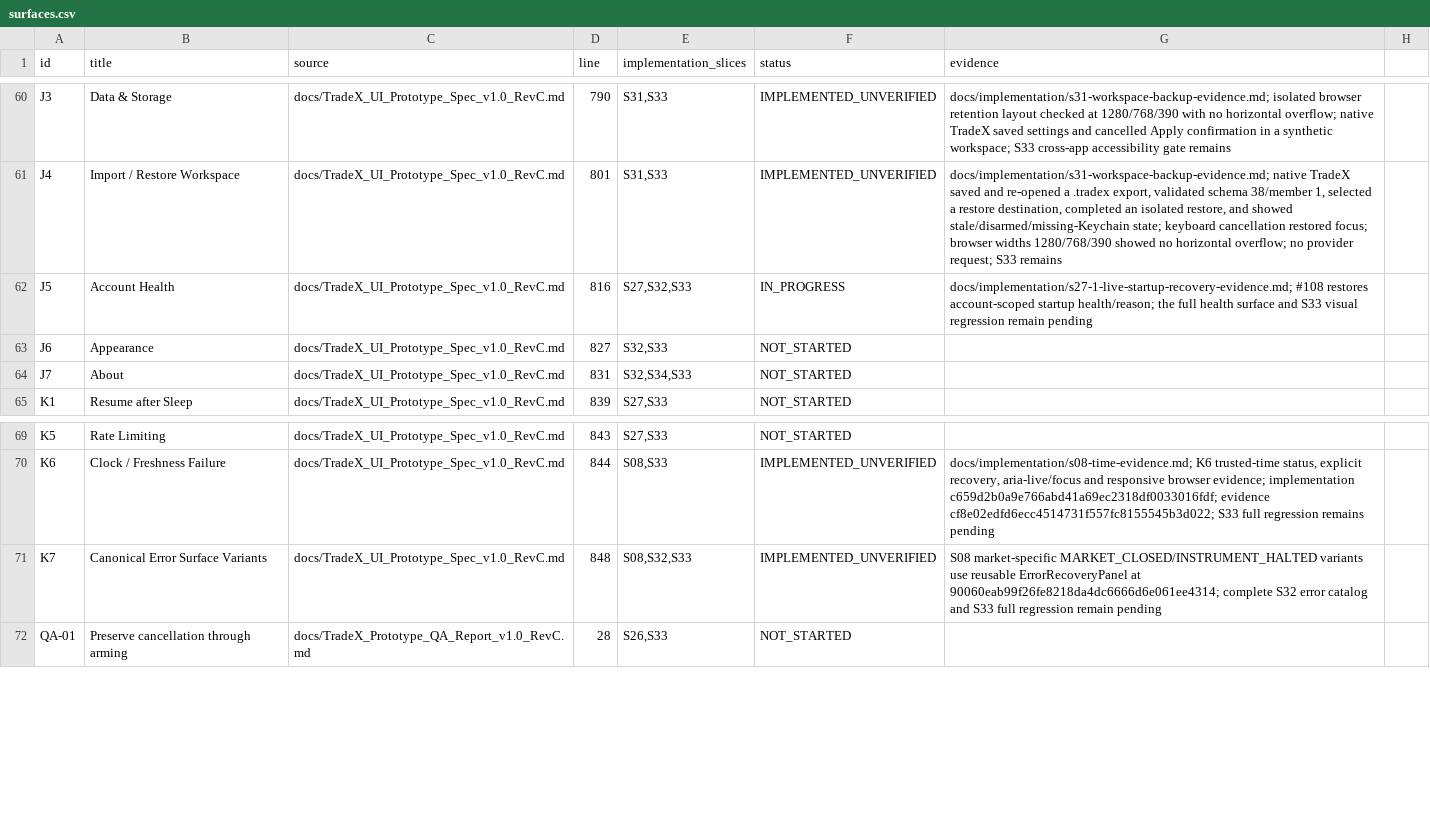
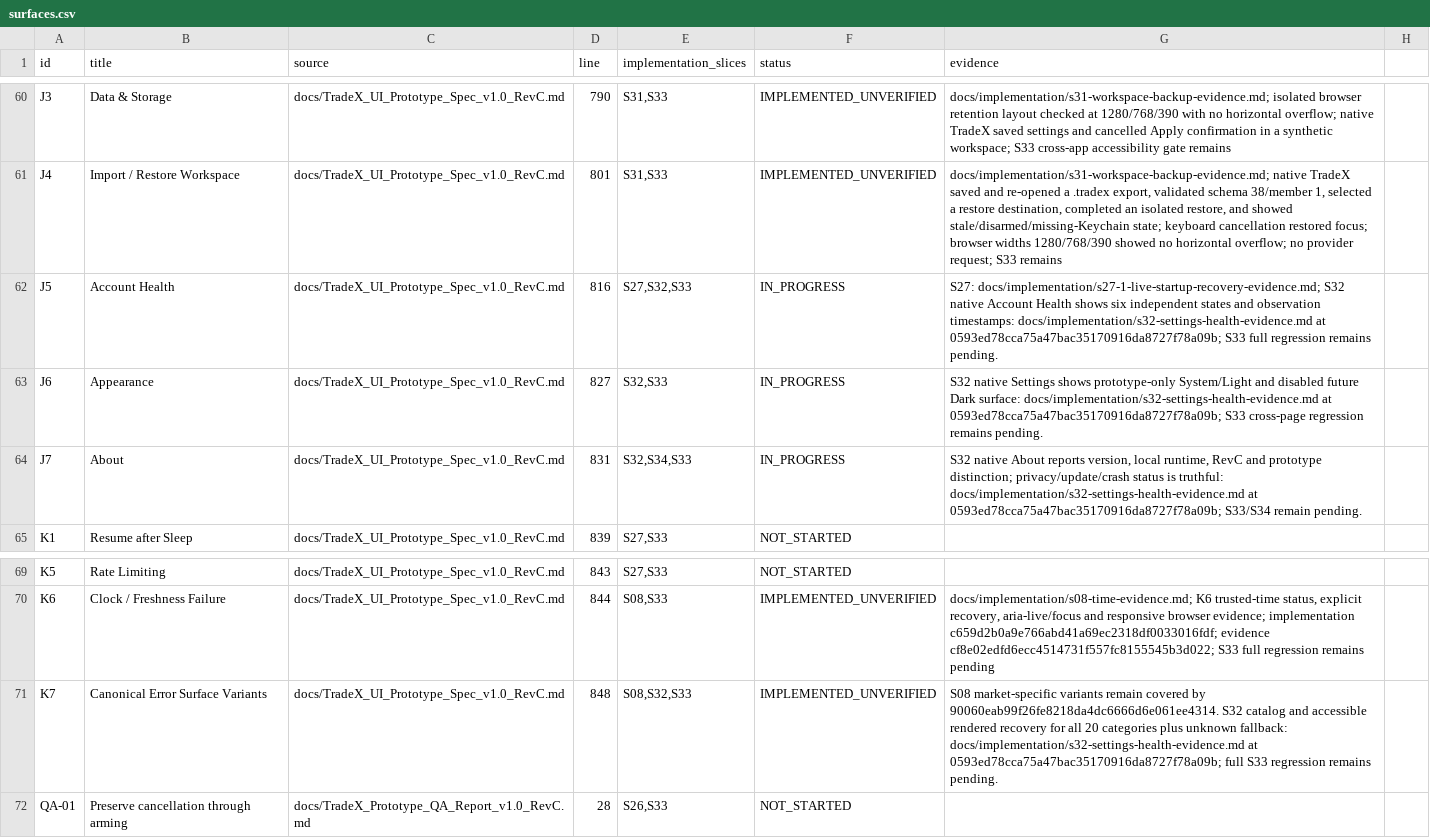
Before and after one commit to kaiqiangh/tradex, a CSV file: docs/implementation/surfaces.csv, drawn as a sheet; only a part is shown, gaps mark what is left out.

Commit message:
docs(implementation): record S32 verification evidence

```diff
--- a/docs/implementation/surfaces.csv
+++ b/docs/implementation/surfaces.csv
@@ -61,5 +61,5 @@ J3,Data & Storage,docs/TradeX_UI_Prototype_Spec_v1.0_RevC.md,790,"S31,S33",IMPLE
 J4,Import / Restore Workspace,docs/TradeX_UI_Prototype_Spec_v1.0_RevC.md,801,"S31,S33",IMPLEMENTED_UNVERIFIED,"docs/implementation/s31-workspace-backup-evidence.md; native TradeX saved and re-opened a .tradex export, validated schema 38/member 1, selected a restore destination, completed an isolated restore, and showed stale/disarmed/missing-Keychain state; keyboard cancellation restored focus; browser widths 1280/768/390 showed no horizontal overflow; no provider request; S33 remains"
-J5,Account Health,docs/TradeX_UI_Prototype_Spec_v1.0_RevC.md,816,"S27,S32,S33",IN_PROGRESS,docs/implementation/s27-1-live-startup-recovery-evidence.md; #108 restores account-scoped startup health/reason; the full health surface and S33 visual regression remain pending
-J6,Appearance,docs/TradeX_UI_Prototype_Spec_v1.0_RevC.md,827,"S32,S33",NOT_STARTED,
-J7,About,docs/TradeX_UI_Prototype_Spec_v1.0_RevC.md,831,"S32,S34,S33",NOT_STARTED,
+J5,Account Health,docs/TradeX_UI_Prototype_Spec_v1.0_RevC.md,816,"S27,S32,S33",IN_PROGRESS,S27: docs/implementation/s27-1-live-startup-recovery-evidence.md; S32 native Account Health shows six independent states and observation timestamps: docs/implementation/s32-settings-health-evidence.md at 0593ed78cca75a47bac35170916da8727f78a09b; S33 full regression remains pending.
+J6,Appearance,docs/TradeX_UI_Prototype_Spec_v1.0_RevC.md,827,"S32,S33",IN_PROGRESS,S32 native Settings shows prototype-only System/Light and disabled future Dark surface: docs/implementation/s32-settings-health-evidence.md at 0593ed78cca75a47bac35170916da8727f78a09b; S33 cross-page regression remains pending.
+J7,About,docs/TradeX_UI_Prototype_Spec_v1.0_RevC.md,831,"S32,S34,S33",IN_PROGRESS,"S32 native About reports version, local runtime, RevC and prototype distinction; privacy/update/crash status is truthful: docs/implementation/s32-settings-health-evidence.md at 0593ed78cca75a47bac35170916da8727f78a09b; S33/S34 remain pending."
 K1,Resume after Sleep,docs/TradeX_UI_Prototype_Spec_v1.0_RevC.md,839,"S27,S33",NOT_STARTED,
@@ -70,3 +70,3 @@ K5,Rate Limiting,docs/TradeX_UI_Prototype_Spec_v1.0_RevC.md,843,"S27,S33",NOT_ST
 K6,Clock / Freshness Failure,docs/TradeX_UI_Prototype_Spec_v1.0_RevC.md,844,"S08,S33",IMPLEMENTED_UNVERIFIED,"docs/implementation/s08-time-evidence.md; K6 trusted-time status, explicit recovery, aria-live/focus and responsive browser evidence; implementation c659d2b0a9e766abd41a69ec2318df0033016fdf; evidence cf8e02edfd6ecc4514731f557fc8155545b3d022; S33 full regression remains pending"
-K7,Canonical Error Surface Variants,docs/TradeX_UI_Prototype_Spec_v1.0_RevC.md,848,"S08,S32,S33",IMPLEMENTED_UNVERIFIED,S08 market-specific MARKET_CLOSED/INSTRUMENT_HALTED variants use reusable ErrorRecoveryPanel at 90060eab99f26fe8218da4dc6666d6e061ee4314; complete S32 error catalog and S33 full regression remain pending
+K7,Canonical Error Surface Variants,docs/TradeX_UI_Prototype_Spec_v1.0_RevC.md,848,"S08,S32,S33",IMPLEMENTED_UNVERIFIED,S08 market-specific variants remain covered by 90060eab99f26fe8218da4dc6666d6e061ee4314. S32 catalog and accessible rendered recovery for all 20 categories plus unknown fallback: docs/implementation/s32-settings-health-evidence.md at 0593ed78cca75a47bac35170916da8727f78a09b; full S33 regression remains pending.
 QA-01,Preserve cancellation through arming,docs/TradeX_Prototype_QA_Report_v1.0_RevC.md,28,"S26,S33",NOT_STARTED,
```
Also changed, not shown: docs/implementation/requirements.csv, 2 other files.
